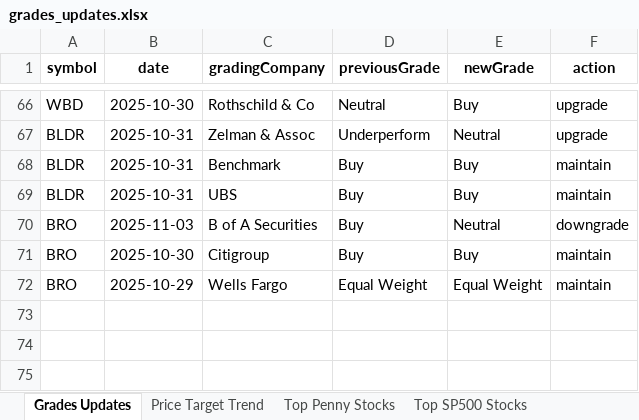
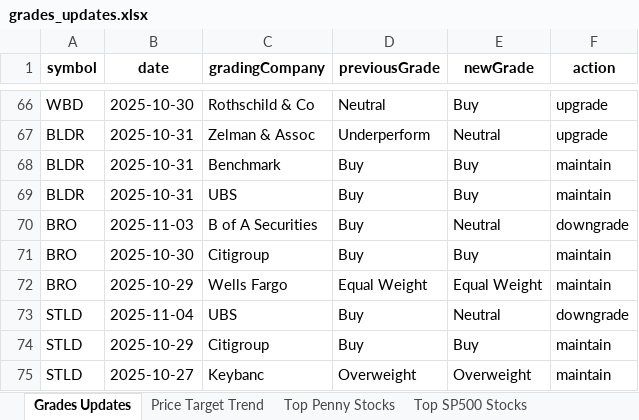
Before and after one commit to apujais007/api-nuggets, an Excel workbook: data/grades_updates.xlsx, sheet Grades Updates, drawn as a sheet; only a part is shown, gaps mark what is left out; values as stored, in another font and other column widths than the file's, no borders; the diff names each change by its address in the sheet, - before the commit and + after, or states it on an @@ line.

```diff
--- a/data/grades_updates.xlsx (sheet Grades Updates)
+++ b/data/grades_updates.xlsx (sheet Grades Updates)
+row 73: STLD | 2025-11-04 | UBS | Buy | Neutral | downgrade
+row 74: STLD | 2025-10-29 | Citigroup | Buy | Buy | maintain
+row 75: STLD | 2025-10-27 | Keybanc | Overweight | Overweight | maintain
```
Also changed, not shown: sheet Top SP500 Stocks, sheet Top Penny Stocks, sheet Price Target Trend, sheet Bottom SP500 Stocks.
